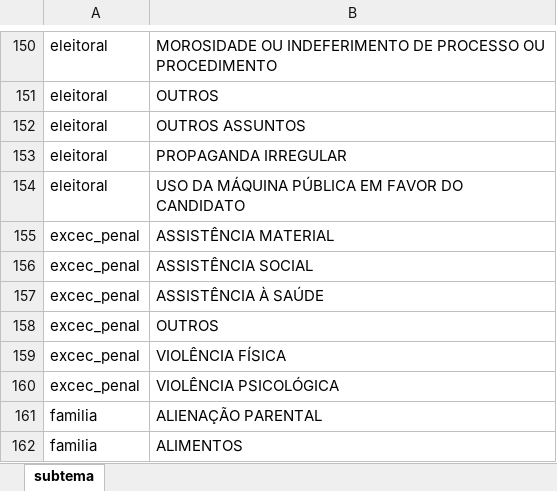
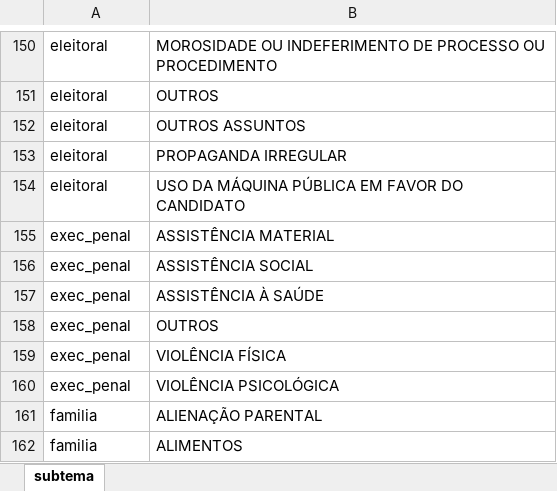
Before and after one commit to matheus-donato/API_OUVIDORIA, an Excel workbook: subtema.xlsx, sheet subtema, drawn as a sheet; only a part is shown, gaps mark what is left out; values as stored, in another font and other column widths than the file's, no borders; the diff names each change by its address in the sheet, - before the commit and + after, or states it on an @@ line.

Commit message:
fix exec penal

```diff
--- a/subtema.xlsx (sheet subtema)
+++ b/subtema.xlsx (sheet subtema)
-A155:A160: excec_penal
+A155:A160: exec_penal
```
Also changed, not shown: 3 other files.
